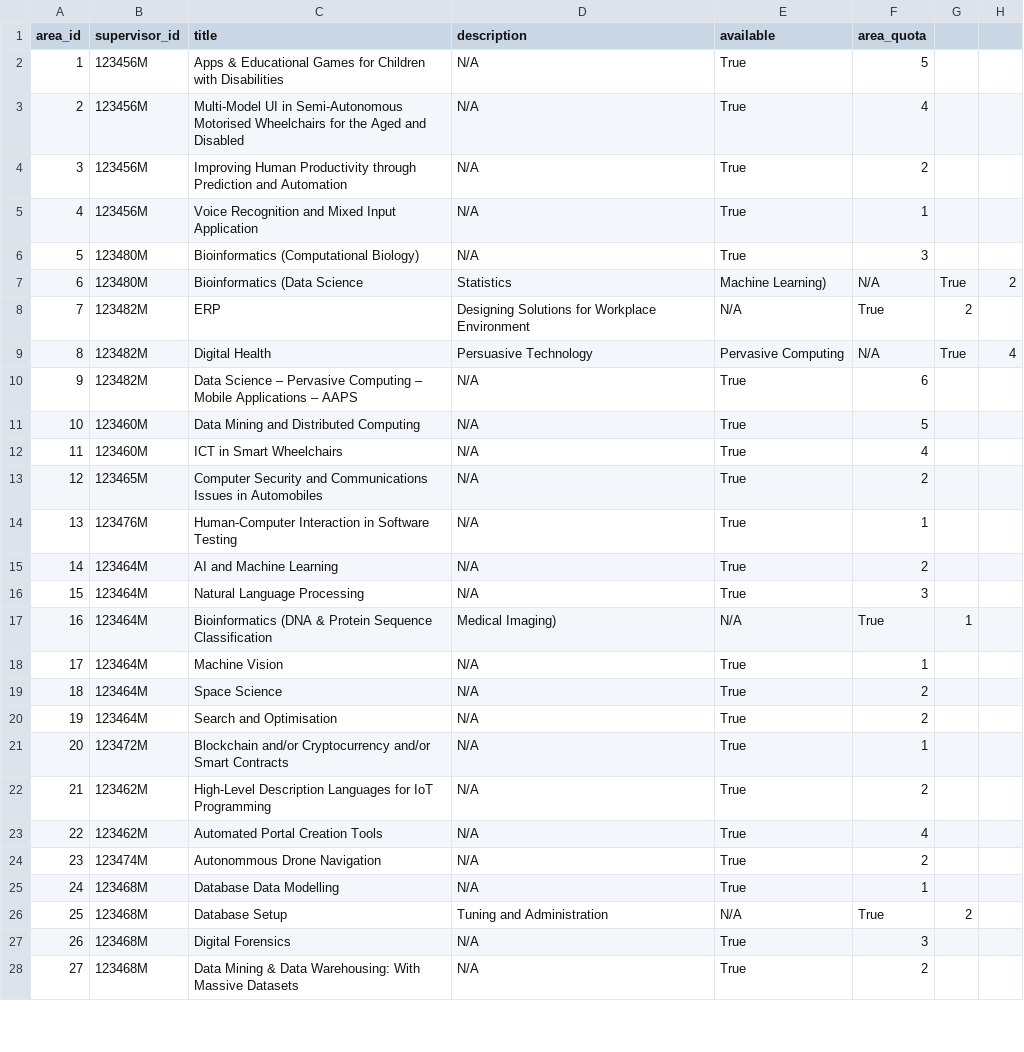
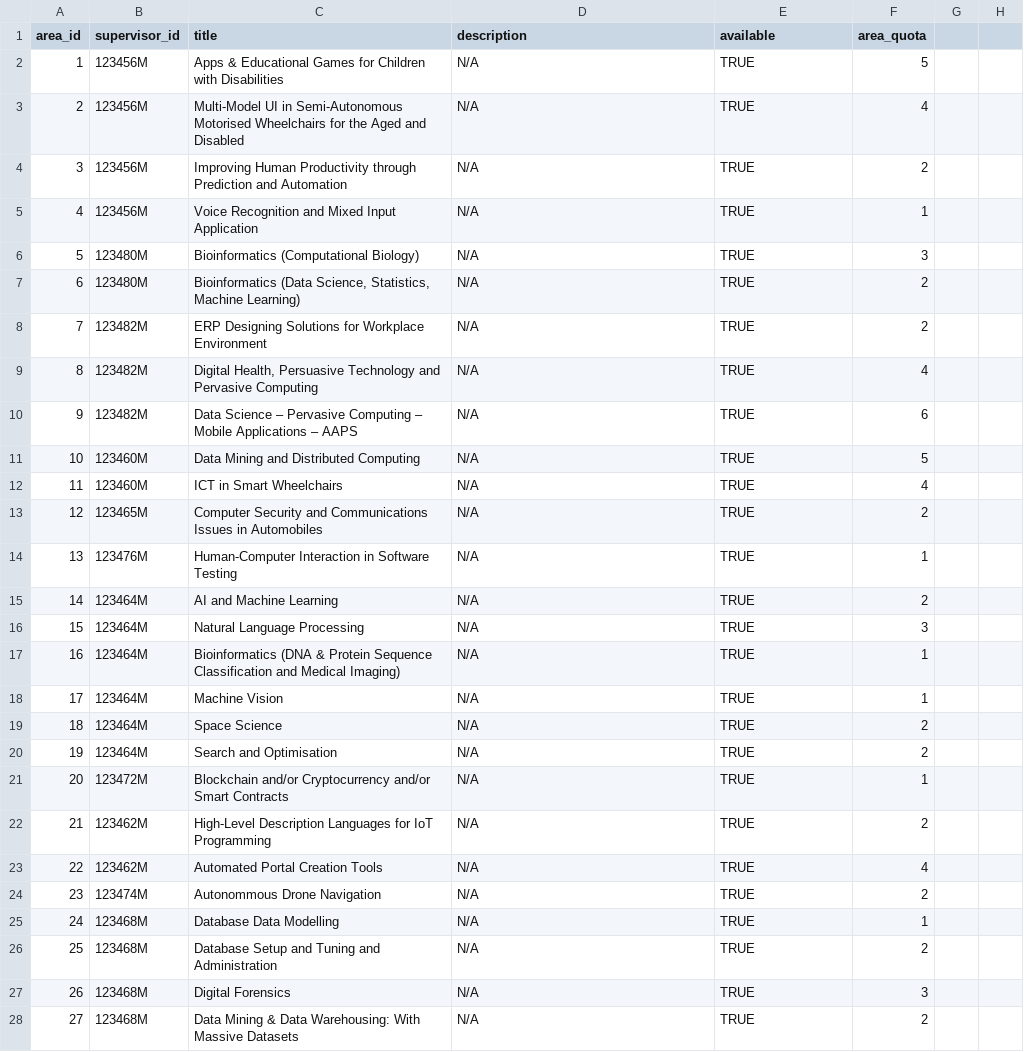
Before and after one commit to NicoleCassar/GAPT, a CSV file: supervisorareadata.csv, drawn as a sheet; only a part is shown; the diff covers the shown part only.

```diff
--- a/supervisorareadata.csv
+++ b/supervisorareadata.csv
@@ -1,28 +1,28 @@
 area_id,supervisor_id,title,description,available,area_quota
-1,123456M,Apps & Educational Games for Children with Disabilities,N/A,True,5
-2,123456M,Multi-Model UI in Semi-Autonomous Motorised Wheelchairs for the Aged and Disabled,N/A,True,4
-3,123456M,Improving Human Productivity through Prediction and Automation,N/A,True,2
-4,123456M,Voice Recognition and Mixed Input Application,N/A,True,1
-5,123480M,Bioinformatics (Computational Biology),N/A,True,3
-6,123480M,Bioinformatics (Data Science, Statistics, Machine Learning),N/A,True,2
-7,123482M,ERP, Designing Solutions for Workplace Environment,N/A,True,2
-8,123482M,Digital Health, Persuasive Technology, Pervasive Computing,N/A,True,4
-9,123482M,Data Science – Pervasive Computing – Mobile Applications – AAPS,N/A,True,6
-10,123460M,Data Mining and Distributed Computing,N/A,True,5
-11,123460M,ICT in Smart Wheelchairs,N/A,True,4
-12,123465M,Computer Security and Communications Issues in Automobiles,N/A,True,2
-13,123476M,Human-Computer Interaction in Software Testing,N/A,True,1
-14,123464M,AI and Machine Learning,N/A,True,2
-15,123464M,Natural Language Processing,N/A,True,3
-16,123464M,Bioinformatics (DNA & Protein Sequence Classification, Medical Imaging),N/A,True,1
-17,123464M,Machine Vision,N/A,True,1
-18,123464M,Space Science,N/A,True,2
-19,123464M,Search and Optimisation,N/A,True,2
-20,123472M,Blockchain and/or Cryptocurrency and/or Smart Contracts,N/A,True,1
-21,123462M,High-Level Description Languages for IoT Programming,N/A,True,2
-22,123462M,Automated Portal Creation Tools,N/A,True,4
-23,123474M,Autonommous Drone Navigation,N/A,True,2
-24,123468M,Database Data Modelling,N/A,True,1
-25,123468M,Database Setup, Tuning and Administration,N/A,True,2
-26,123468M,Digital Forensics,N/A,True,3
-27,123468M,Data Mining & Data Warehousing: With Massive Datasets,N/A,True,2
+1,123456M,Apps & Educational Games for Children with Disabilities,N/A,TRUE,5
+2,123456M,Multi-Model UI in Semi-Autonomous Motorised Wheelchairs for the Aged and Disabled,N/A,TRUE,4
+3,123456M,Improving Human Productivity through Prediction and Automation,N/A,TRUE,2
+4,123456M,Voice Recognition and Mixed Input Application,N/A,TRUE,1
+5,123480M,Bioinformatics (Computational Biology),N/A,TRUE,3
+6,123480M,"Bioinformatics (Data Science, Statistics,  Machine Learning)",N/A,TRUE,2
+7,123482M,ERP Designing Solutions for Workplace Environment,N/A,TRUE,2
+8,123482M,"Digital Health, Persuasive Technology and Pervasive Computing",N/A,TRUE,4
+9,123482M,Data Science – Pervasive Computing – Mobile Applications – AAPS,N/A,TRUE,6
+10,123460M,Data Mining and Distributed Computing,N/A,TRUE,5
+11,123460M,ICT in Smart Wheelchairs,N/A,TRUE,4
+12,123465M,Computer Security and Communications Issues in Automobiles,N/A,TRUE,2
+13,123476M,Human-Computer Interaction in Software Testing,N/A,TRUE,1
+14,123464M,AI and Machine Learning,N/A,TRUE,2
+15,123464M,Natural Language Processing,N/A,TRUE,3
+16,123464M,Bioinformatics (DNA & Protein Sequence Classification and  Medical Imaging),N/A,TRUE,1
+17,123464M,Machine Vision,N/A,TRUE,1
+18,123464M,Space Science,N/A,TRUE,2
+19,123464M,Search and Optimisation,N/A,TRUE,2
+20,123472M,Blockchain and/or Cryptocurrency and/or Smart Contracts,N/A,TRUE,1
+21,123462M,High-Level Description Languages for IoT Programming,N/A,TRUE,2
+22,123462M,Automated Portal Creation Tools,N/A,TRUE,4
+23,123474M,Autonommous Drone Navigation,N/A,TRUE,2
+24,123468M,Database Data Modelling,N/A,TRUE,1
+25,123468M,Database Setup and  Tuning and Administration,N/A,TRUE,2
+26,123468M,Digital Forensics,N/A,TRUE,3
+27,123468M,Data Mining & Data Warehousing: With Massive Datasets,N/A,TRUE,2
```
Also changed, not shown: 13 edited cells elsewhere in this file, 1 other file.
